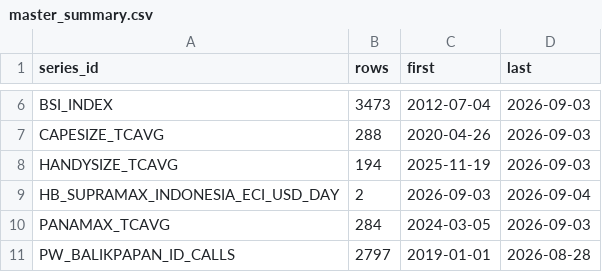
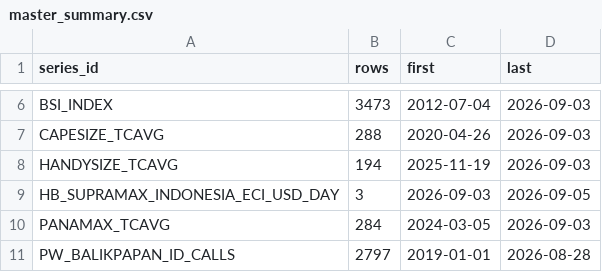
Before and after one commit to Ashutosh-Naruka/SIH_2026, a CSV file: src/data/master_summary.csv, drawn as a sheet; only a part is shown, gaps mark what is left out.

Commit message:
Refresh handybulk route rates to 2026-09-05
Not a code change. The backend's startup harvester ran while the desk was
being exercised locally and appended real observation rows to the route-rate
series, which then propagated into master_long/master_summary.

Kept as its own commit so it can be dropped independently of the UI work.

```diff
--- a/src/data/master_summary.csv
+++ b/src/data/master_summary.csv
@@ -8,3 +8,3 @@ CAPESIZE_TCAVG,288,2020-04-26,2026-09-03
 HANDYSIZE_TCAVG,194,2025-11-19,2026-09-03
-HB_SUPRAMAX_INDONESIA_ECI_USD_DAY,2,2026-09-03,2026-09-04
+HB_SUPRAMAX_INDONESIA_ECI_USD_DAY,3,2026-09-03,2026-09-05
 PANAMAX_TCAVG,284,2024-03-05,2026-09-03
```
Also changed, not shown: 2 other files.
